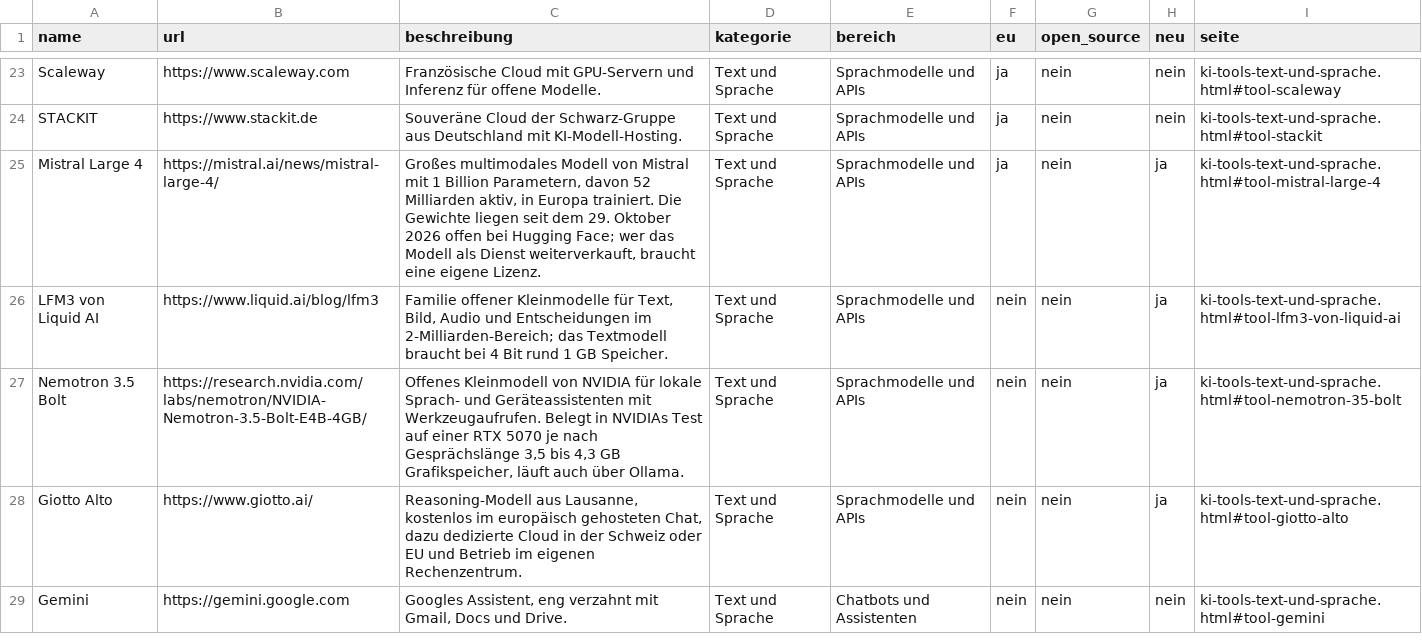
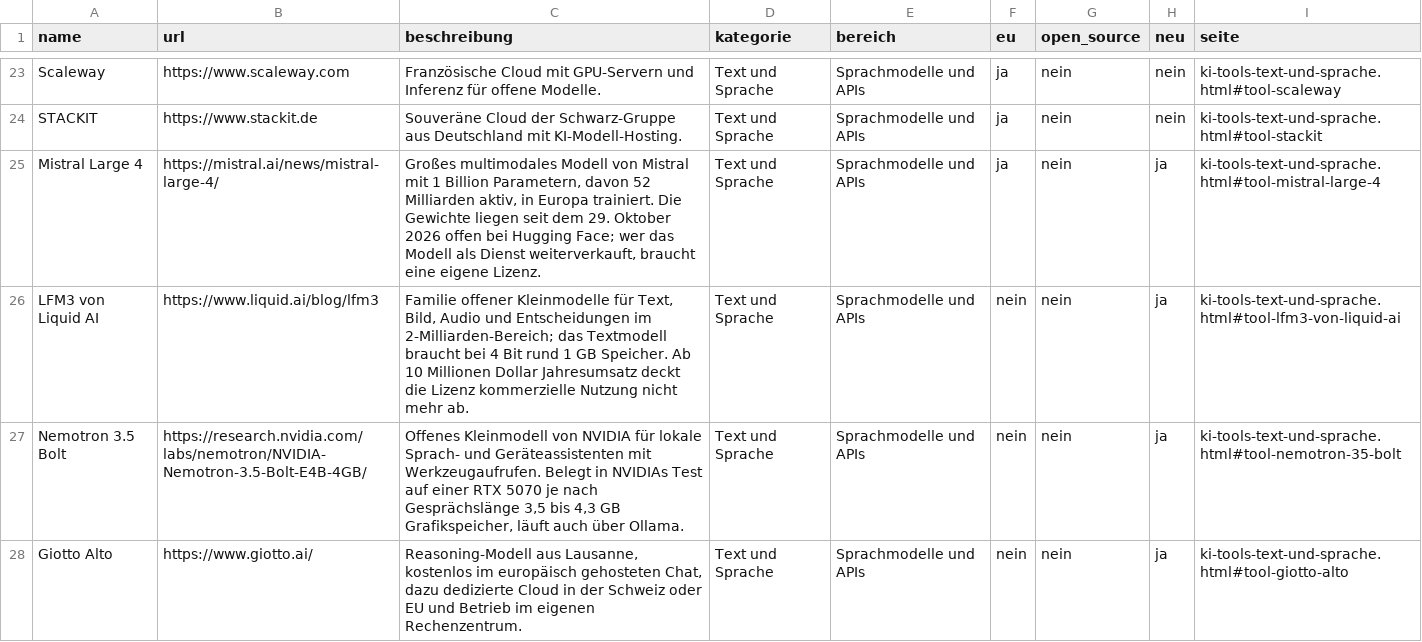
Before and after one commit to hafenhansmoritz/awesome-ai-tools, a CSV file: docs/tools.csv, drawn as a sheet; only a part is shown, gaps mark what is left out; the shorter side is filled out with more unchanged rows; the diff covers the shown part only.

```diff
--- a/docs/tools.csv
+++ b/docs/tools.csv
@@ -25,3 +25,3 @@ STACKIT;https://www.stackit.de;Souveräne Cloud der Schwarz-Gruppe aus Deutschla
 Mistral Large 4;https://mistral.ai/news/mistral-large-4/;"Großes multimodales Modell von Mistral mit 1 Billion Parametern, davon 52 Milliarden aktiv, in Europa trainiert. Die Gewichte liegen seit dem 29. Oktober 2026 offen bei Hugging Face; wer das Modell als Dienst weiterverkauft, braucht eine eigene Lizenz.";Text und Sprache;Sprachmodelle und APIs;ja;nein;ja;ki-tools-text-und-sprache.html#tool-mistral-large-4
-LFM3 von Liquid AI;https://www.liquid.ai/blog/lfm3;"Familie offener Kleinmodelle für Text, Bild, Audio und Entscheidungen im 2-Milliarden-Bereich; das Textmodell braucht bei 4 Bit rund 1 GB Speicher.";Text und Sprache;Sprachmodelle und APIs;nein;nein;ja;ki-tools-text-und-sprache.html#tool-lfm3-von-liquid-ai
+LFM3 von Liquid AI;https://www.liquid.ai/blog/lfm3;"Familie offener Kleinmodelle für Text, Bild, Audio und Entscheidungen im 2-Milliarden-Bereich; das Textmodell braucht bei 4 Bit rund 1 GB Speicher. Ab 10 Millionen Dollar Jahresumsatz deckt die Lizenz kommerzielle Nutzung nicht mehr ab.";Text und Sprache;Sprachmodelle und APIs;nein;nein;ja;ki-tools-text-und-sprache.html#tool-lfm3-von-liquid-ai
 Nemotron 3.5 Bolt;https://research.nvidia.com/labs/nemotron/NVIDIA-Nemotron-3.5-Bolt-E4B-4GB/;Offenes Kleinmodell von NVIDIA für lokale Sprach- und Geräteassistenten mit Werkzeugaufrufen. Belegt in NVIDIAs Test auf einer RTX 5070 je nach Gesprächslänge 3,5 bis 4,3 GB Grafikspeicher, läuft auch über Ollama.;Text und Sprache;Sprachmodelle und APIs;nein;nein;ja;ki-tools-text-und-sprache.html#tool-nemotron-35-bolt
```
Also changed, not shown: 4 added rows elsewhere in this file, 42 other files.
